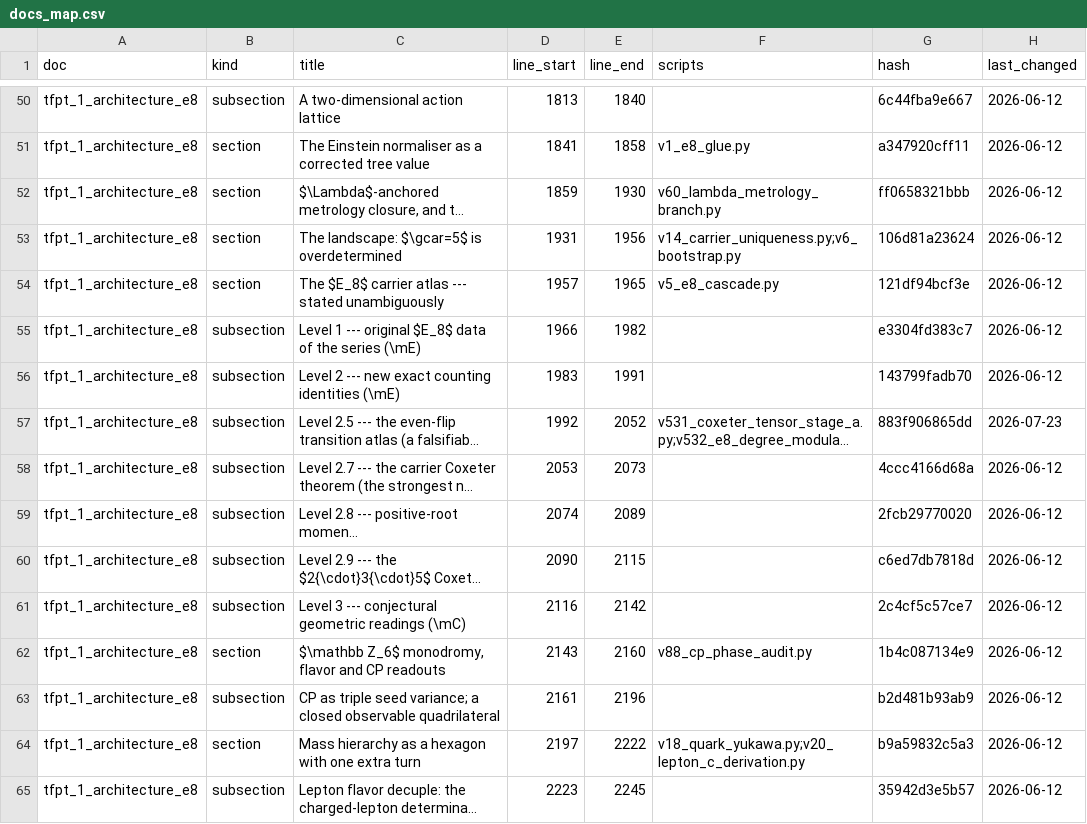
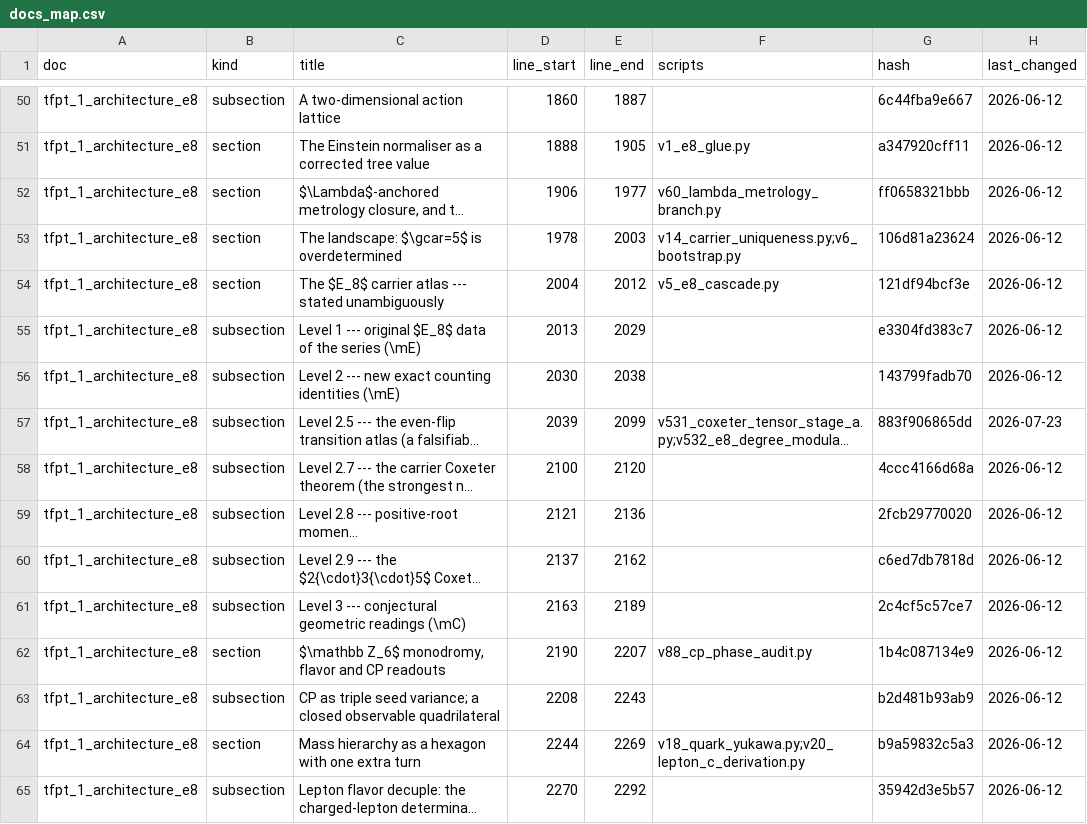
Before and after one commit to sthamann/TFPT, a CSV file: verification/docs_map.csv, drawn as a sheet; only a part is shown, gaps mark what is left out; long unchanged cells end in …; the diff covers the shown part only; the diff names each change by its address in the sheet, - before the commit and + after, or states it on an @@ line.

```diff
--- a/verification/docs_map.csv
+++ b/verification/docs_map.csv
-D50 (line_start): 1813
+D50 (line_start): 1860
-E50 (line_end): 1840
+E50 (line_end): 1887
-D51 (line_start): 1841
+D51 (line_start): 1888
-E51 (line_end): 1858
+E51 (line_end): 1905
-D52 (line_start): 1859
+D52 (line_start): 1906
-E52 (line_end): 1930
+E52 (line_end): 1977
-D53 (line_start): 1931
+D53 (line_start): 1978
-E53 (line_end): 1956
+E53 (line_end): 2003
-D54 (line_start): 1957
+D54 (line_start): 2004
-E54 (line_end): 1965
+E54 (line_end): 2012
-D55 (line_start): 1966
+D55 (line_start): 2013
-E55 (line_end): 1982
+E55 (line_end): 2029
-D56 (line_start): 1983
+D56 (line_start): 2030
-E56 (line_end): 1991
+E56 (line_end): 2038
-D57 (line_start): 1992
+D57 (line_start): 2039
-E57 (line_end): 2052
+E57 (line_end): 2099
-D58 (line_start): 2053
+D58 (line_start): 2100
-E58 (line_end): 2073
+E58 (line_end): 2120
-D59 (line_start): 2074
+D59 (line_start): 2121
-E59 (line_end): 2089
+E59 (line_end): 2136
-D60 (line_start): 2090
+D60 (line_start): 2137
-E60 (line_end): 2115
+E60 (line_end): 2162
-D61 (line_start): 2116
+D61 (line_start): 2163
-E61 (line_end): 2142
+E61 (line_end): 2189
-D62 (line_start): 2143
+D62 (line_start): 2190
-E62 (line_end): 2160
+E62 (line_end): 2207
-D63 (line_start): 2161
+D63 (line_start): 2208
-E63 (line_end): 2196
+E63 (line_end): 2243
-D64 (line_start): 2197
+D64 (line_start): 2244
-E64 (line_end): 2222
+E64 (line_end): 2269
-D65 (line_start): 2223
+D65 (line_start): 2270
-E65 (line_end): 2245
+E65 (line_end): 2292
```
Also changed, not shown: 111 edited cells elsewhere in this file, verification/script_registry.csv, verification/website_map.csv, 33 other files.
